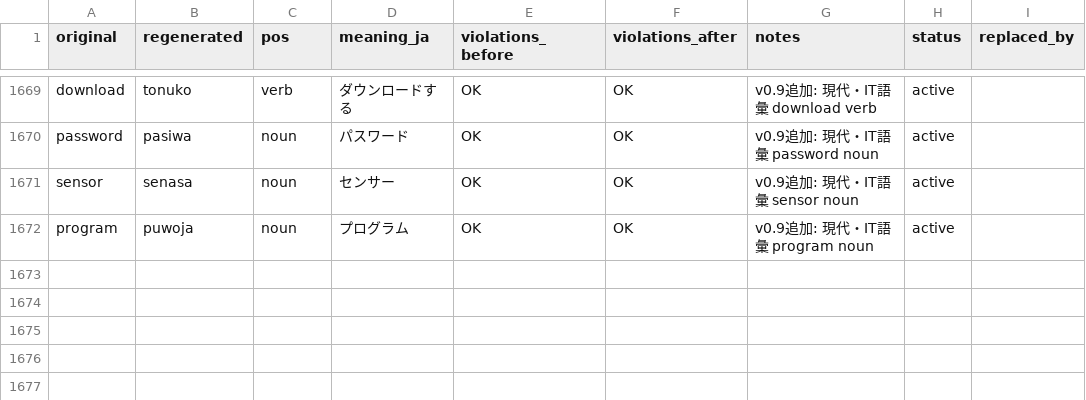
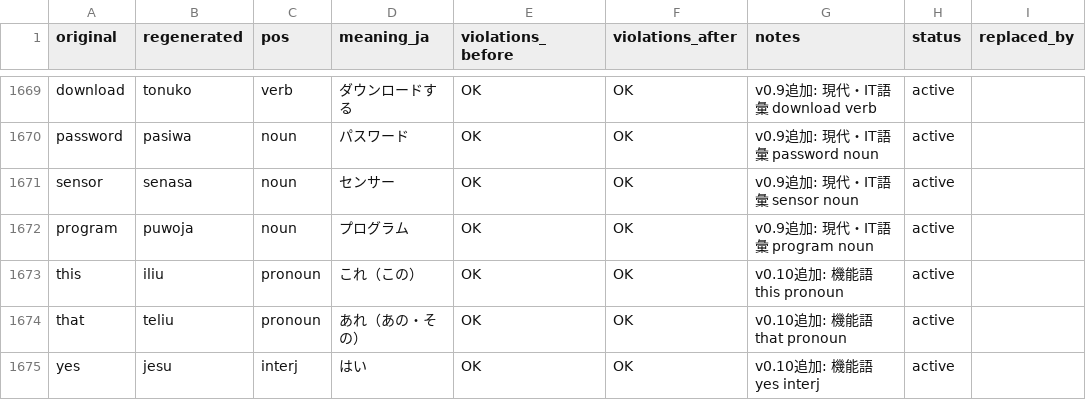
Before and after one commit to kohga1220-stack/logi, a CSV file: dictionary/final.csv, drawn as a sheet; only a part is shown, gaps mark what is left out; the diff names each change by its address in the sheet, - before the commit and + after, or states it on an @@ line.

```diff
--- a/dictionary/final.csv
+++ b/dictionary/final.csv
+row 1673: this | iliu | pronoun | これ（この） | OK | OK | v0.10追加: 機能語 this pronoun | active
+row 1674: that | teliu | pronoun | あれ（あの・その） | OK | OK | v0.10追加: 機能語 that pronoun | active
+row 1675: yes | jesu | interj | はい | OK | OK | v0.10追加: 機能語 yes interj | active
```
Also changed, not shown: corpus/examples.csv, corpus/review_status.csv, 20 other files.
